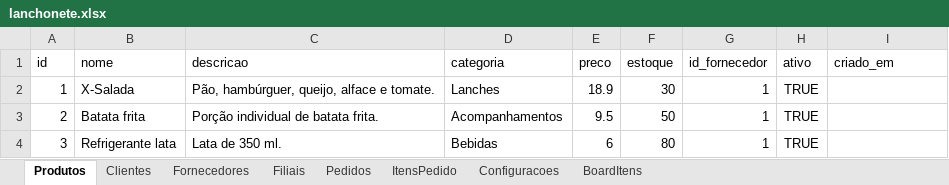
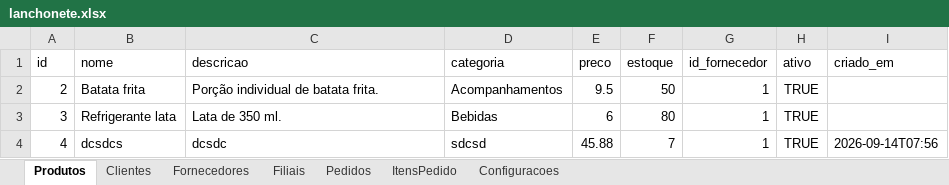
Before and after one commit to EnorService/SoftwareProduct-AC1, an Excel workbook: data/lanchonete.xlsx, sheet Produtos, drawn as a sheet; values as stored, in another font and other column widths than the file's, no borders; removed rows and columns are numbered as before the commit, all else as after; the diff names each change by its address in the sheet, - before the commit and + after, or states it on an @@ line.

```diff
--- a/data/lanchonete.xlsx (sheet Produtos)
+++ b/data/lanchonete.xlsx (sheet Produtos)
-sheet tab: BoardItens
-row 2: 1 | X-Salada | Pão, hambúrguer, queijo, alface e tomate. | Lanches | 18.9 | 30 | 1 | TRUE
+row 4: 4 | dcsdcs | dcsdc | sdcsd | 45.88 | 7 | 1 | TRUE | 2026-09-14T07:56
```
Also changed, not shown: sheet Configuracoes, 18 other files.
